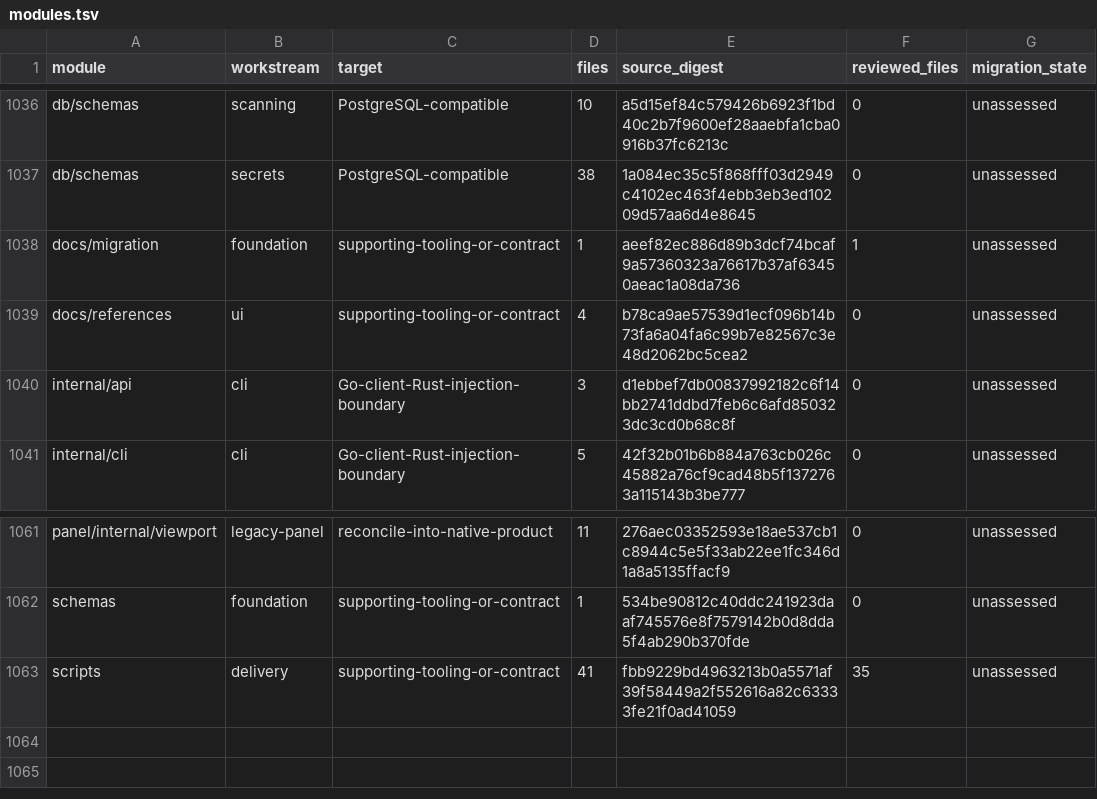
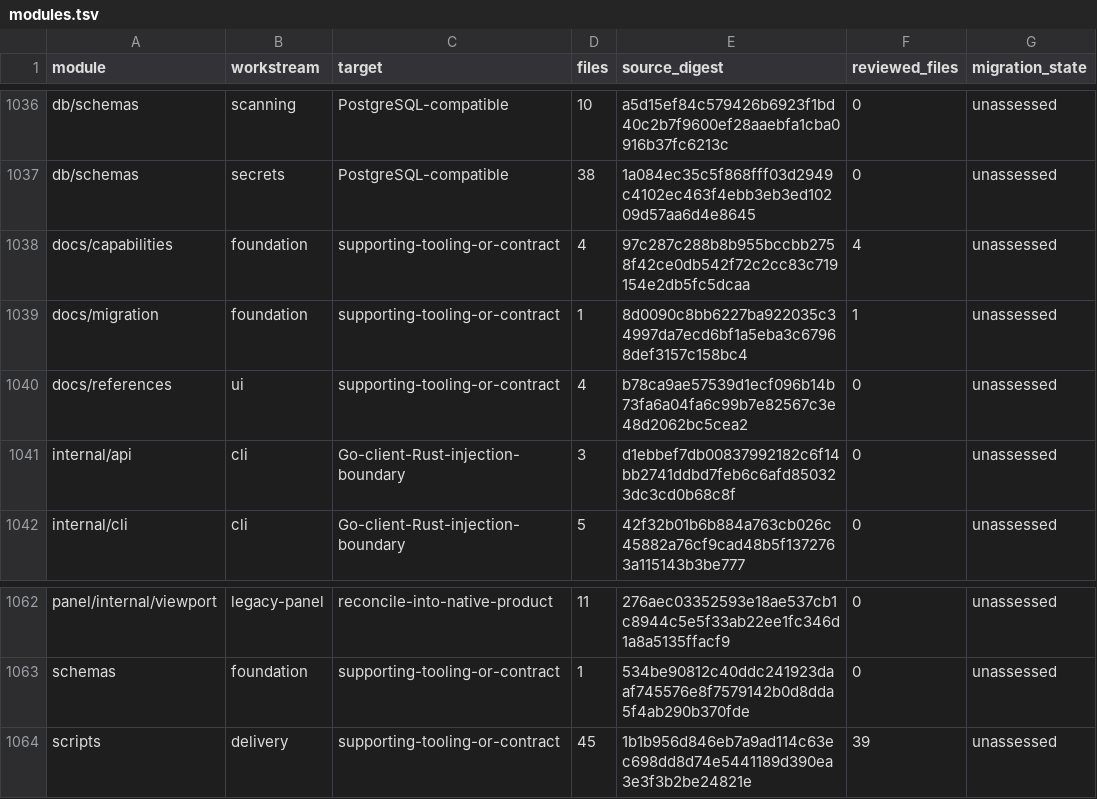
Before and after one commit to shippinAI/vaultix, a TSV file: docs/migration/generated/modules.tsv, drawn as a sheet; only a part is shown, gaps mark what is left out.

Commit message:
Plan Vaultix capabilities, product navigation and controlled AI delivery

```diff
--- a/docs/migration/generated/modules.tsv
+++ b/docs/migration/generated/modules.tsv
@@ -1037,3 +1037,4 @@ db/schemas	scanning	PostgreSQL-compatible	10	a5d15ef84c579426b6923f1bd40c2b7f960
 db/schemas	secrets	PostgreSQL-compatible	38	1a084ec35c5f868fff03d2949c4102ec463f4ebb3eb3ed10209d57aa6d4e8645	0	unassessed
-docs/migration	foundation	supporting-tooling-or-contract	1	aeef82ec886d89b3dcf74bcaf9a57360323a76617b37af63450aeac1a08da736	1	unassessed
+docs/capabilities	foundation	supporting-tooling-or-contract	4	97c287c288b8b955bccbb2758f42ce0db542f72c2cc83c719154e2db5fc5dcaa	4	unassessed
+docs/migration	foundation	supporting-tooling-or-contract	1	8d0090c8bb6227ba922035c34997da7ecd6bf1a5eba3c67968def3157c158bc4	1	unassessed
 docs/references	ui	supporting-tooling-or-contract	4	b78ca9ae57539d1ecf096b14b73fa6a04fa6c99b7e82567c3e48d2062bc5cea2	0	unassessed
@@ -1062,2 +1063,2 @@ panel/internal/viewport	legacy-panel	reconcile-into-native-product	11	276aec0335
 schemas	foundation	supporting-tooling-or-contract	1	534be90812c40ddc241923daaf745576e8f7579142b0d8dda5f4ab290b370fde	0	unassessed
-scripts	delivery	supporting-tooling-or-contract	41	fbb9229bd4963213b0a5571af39f58449a2f552616a82c63333fe21f0ad41059	35	unassessed
+scripts	delivery	supporting-tooling-or-contract	45	1b1b956d846eb7a9ad114c63ec698dd8d74e5441189d390ea3e3f3b2be24821e	39	unassessed
```
Also changed, not shown: 22 other files.
